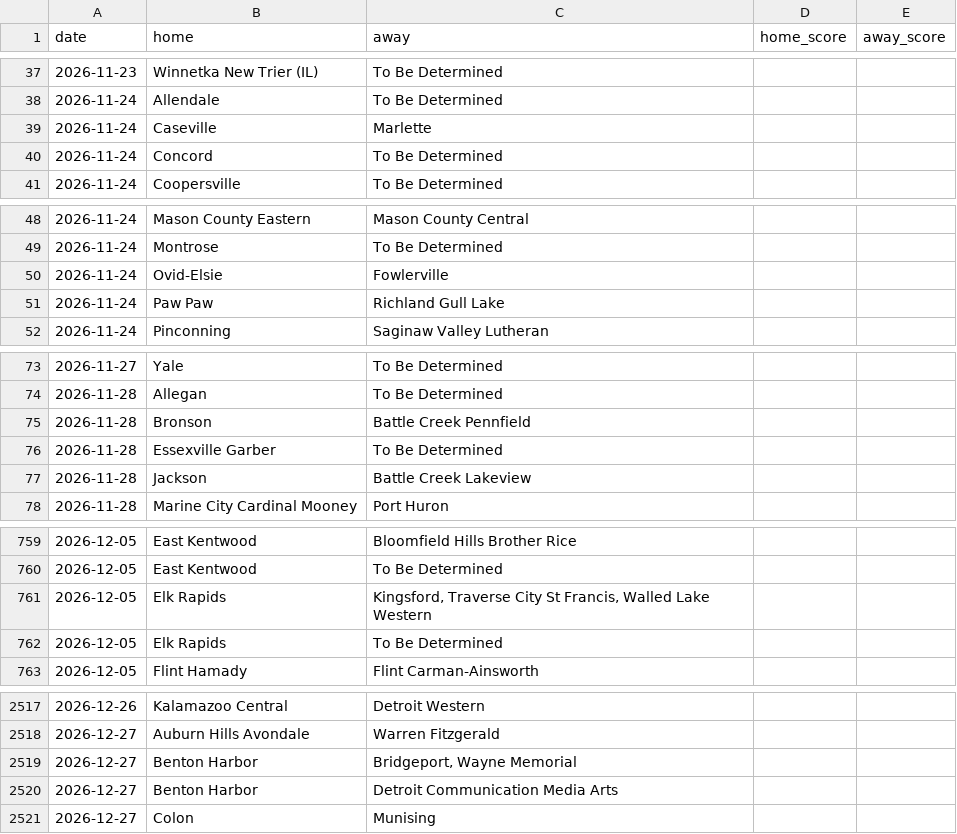
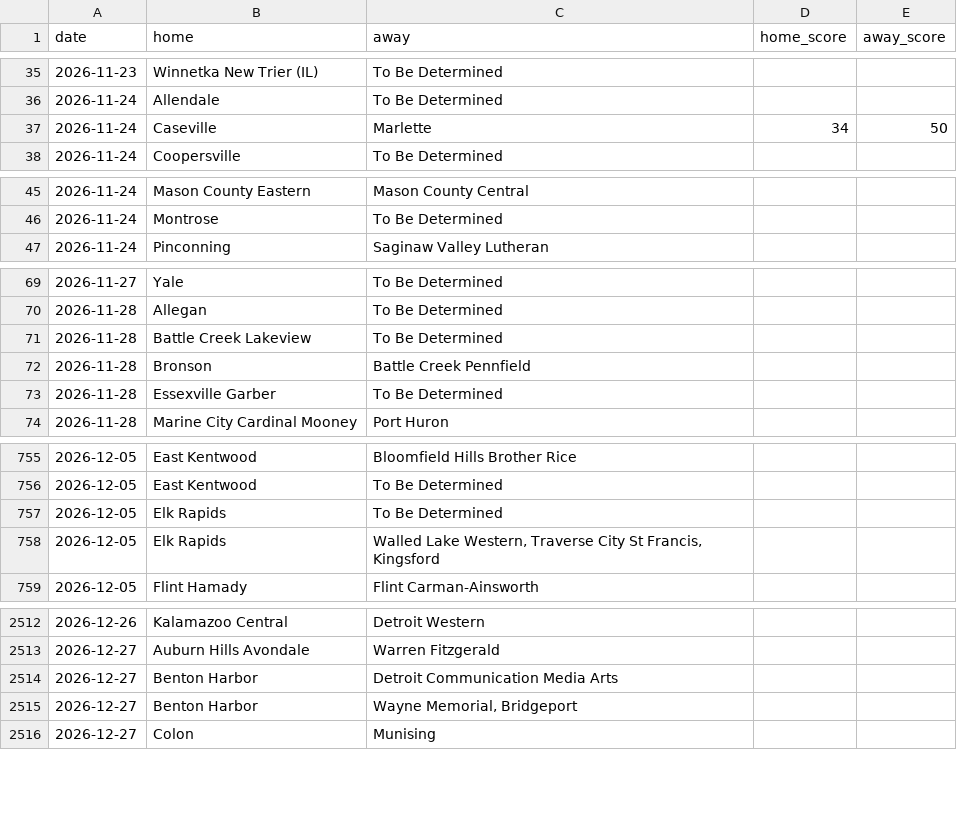
Before and after one commit to YutongHanOfficial/mi-basketball-predictor, a CSV file: games_2026.csv, drawn as a sheet; only a part is shown, gaps mark what is left out; the diff covers the shown part only.

```diff
--- a/games_2026.csv
+++ b/games_2026.csv
@@ -38,4 +36,3 @@ date,home,away,home_score,away_score
 2026-11-24,Allendale,To Be Determined,,
-2026-11-24,Caseville,Marlette,,
-2026-11-24,Concord,To Be Determined,,
+2026-11-24,Caseville,Marlette,34,50
 2026-11-24,Coopersville,To Be Determined,,
@@ -49,4 +46,2 @@ date,home,away,home_score,away_score
 2026-11-24,Montrose,To Be Determined,,
-2026-11-24,Ovid-Elsie,Fowlerville,,
-2026-11-24,Paw Paw,Richland Gull Lake,,
 2026-11-24,Pinconning,Saginaw Valley Lutheran,,
@@ -74,5 +70,5 @@ date,home,away,home_score,away_score
 2026-11-28,Allegan,To Be Determined,,
+2026-11-28,Battle Creek Lakeview,To Be Determined,,
 2026-11-28,Bronson,Battle Creek Pennfield,,
 2026-11-28,Essexville Garber,To Be Determined,,
-2026-11-28,Jackson,Battle Creek Lakeview,,
 2026-11-28,Marine City Cardinal Mooney,Port Huron,,
@@ -760,4 +756,4 @@ date,home,away,home_score,away_score
 2026-12-05,East Kentwood,To Be Determined,,
-2026-12-05,Elk Rapids,"Kingsford, Traverse City St Francis, Walled Lake Western",,
 2026-12-05,Elk Rapids,To Be Determined,,
+2026-12-05,Elk Rapids,"Walled Lake Western, Traverse City St Francis, Kingsford",,
 2026-12-05,Flint Hamady,Flint Carman-Ainsworth,,
@@ -2518,4 +2513,4 @@ date,home,away,home_score,away_score
 2026-12-27,Auburn Hills Avondale,Warren Fitzgerald,,
-2026-12-27,Benton Harbor,"Bridgeport, Wayne Memorial",,
 2026-12-27,Benton Harbor,Detroit Communication Media Arts,,
+2026-12-27,Benton Harbor,"Wayne Memorial, Bridgeport",,
 2026-12-27,Colon,Munising,,
```
Also changed, not shown: 16 added rows, 16 removed rows and 5 edited cells elsewhere in this file.
